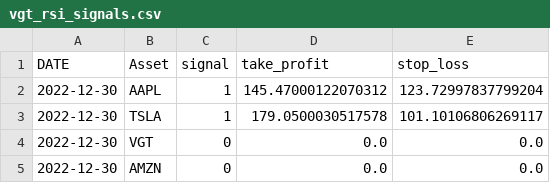
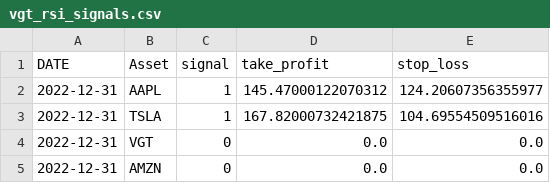
Before and after one commit to iwasnothing/ts-prediction-rsi, a CSV file: vgt_rsi_signals.csv, drawn as a sheet.

Commit message:
new signals files

```diff
--- a/vgt_rsi_signals.csv
+++ b/vgt_rsi_signals.csv
@@ -1,5 +1,5 @@
 DATE,Asset,signal,take_profit,stop_loss
-2022-12-30,AAPL,1,145.47000122070312,123.72997837799204
-2022-12-30,TSLA,1,179.0500030517578,101.10106806269117
-2022-12-30,VGT,0,0.0,0.0
-2022-12-30,AMZN,0,0.0,0.0
+2022-12-31,AAPL,1,145.47000122070312,124.20607356355977
+2022-12-31,TSLA,1,167.82000732421875,104.69554509516016
+2022-12-31,VGT,0,0.0,0.0
+2022-12-31,AMZN,0,0.0,0.0
```
Also changed, not shown: 2 other files.
